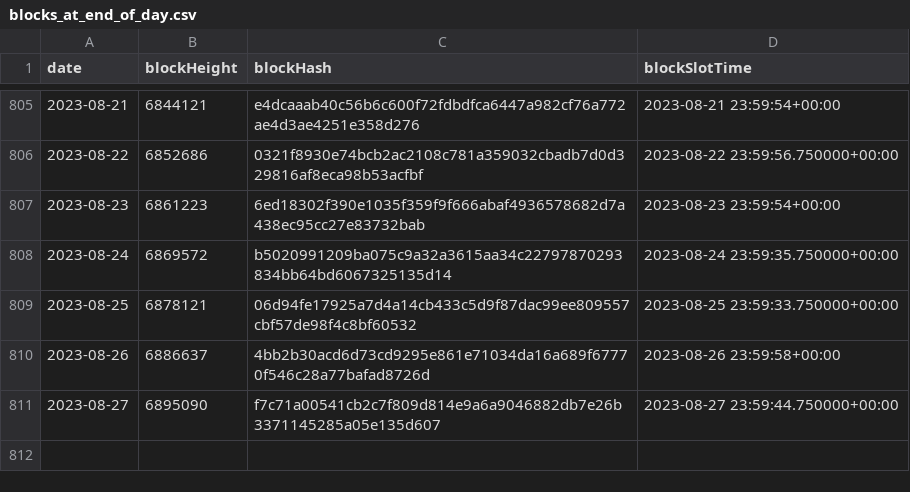
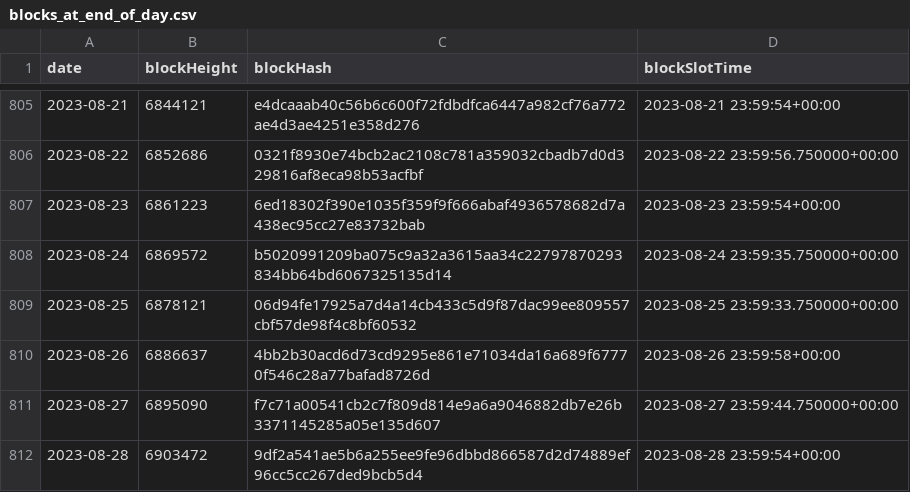
Before and after one commit to sderuiter/concordium-network-statistics, a CSV file: blocks_at_end_of_day.csv, drawn as a sheet; only a part is shown, gaps mark what is left out; the diff names each change by its address in the sheet, - before the commit and + after, or states it on an @@ line.

```diff
--- a/blocks_at_end_of_day.csv
+++ b/blocks_at_end_of_day.csv
+row 812: 2023-08-28 | 6903472 | 9df2a541ae5b6a255ee9fe96dbbd866587d2d74889ef96cc5cc267ded9bcb5d4 | 2023-08-28 23:59:54+00:00
```
Also changed, not shown: network-ccd-classified-pools.csv, network-ccd-classified.csv, 27 other files.
